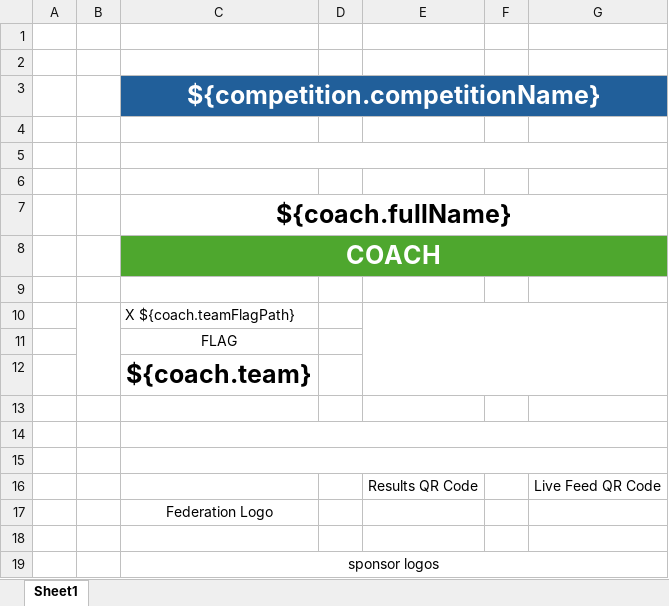
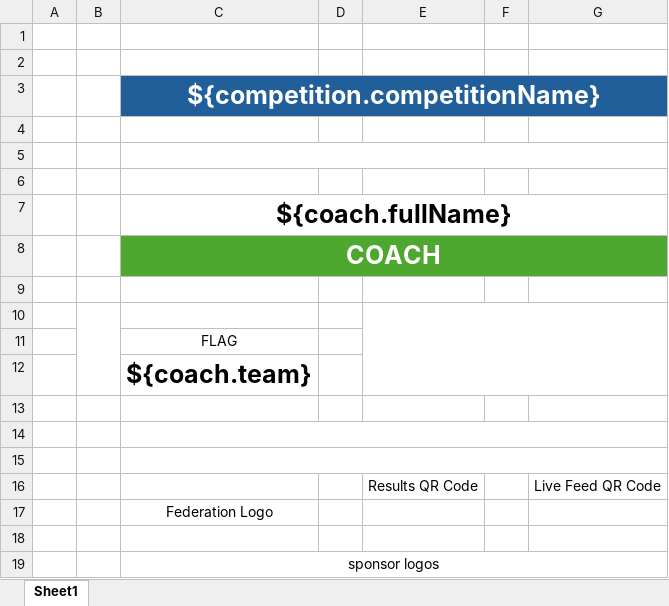
Before and after one commit to jflamy/owlcms4, an Excel workbook: owlcms/src/main/resources/templates/credentials/Coaches_A4.xlsx, sheet Sheet1, drawn as a sheet; values as stored, in another font and other column widths than the file's, no borders; the diff names each change by its address in the sheet, - before the commit and + after, or states it on an @@ line.

Commit message:
coach template

```diff
--- a/owlcms/src/main/resources/templates/credentials/Coaches_A4.xlsx (sheet Sheet1)
+++ b/owlcms/src/main/resources/templates/credentials/Coaches_A4.xlsx (sheet Sheet1)
-C10: X ${coach.teamFlagPath}
+C10: (empty)
```
